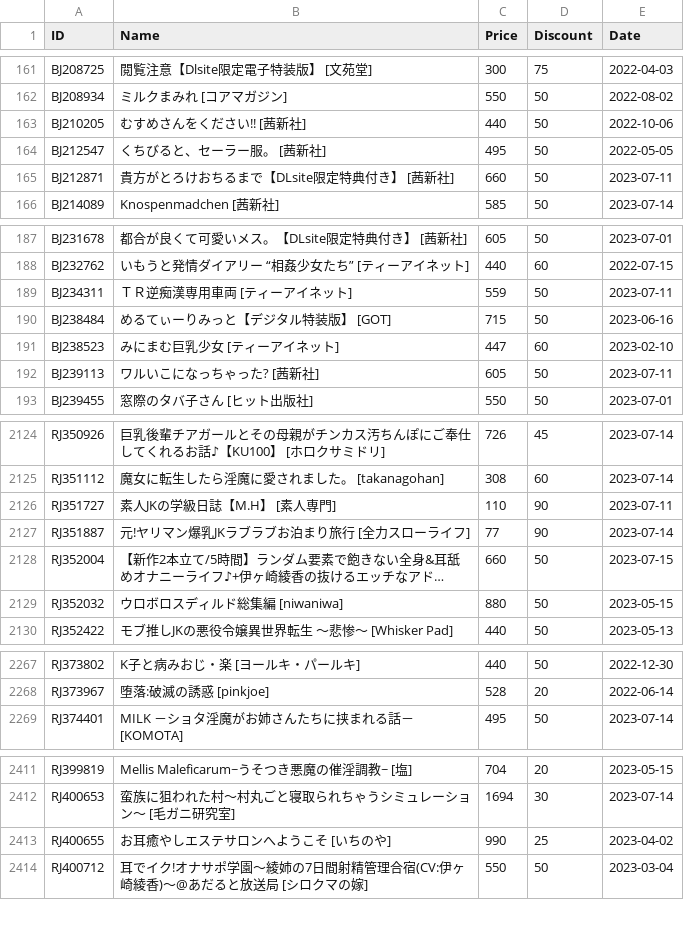
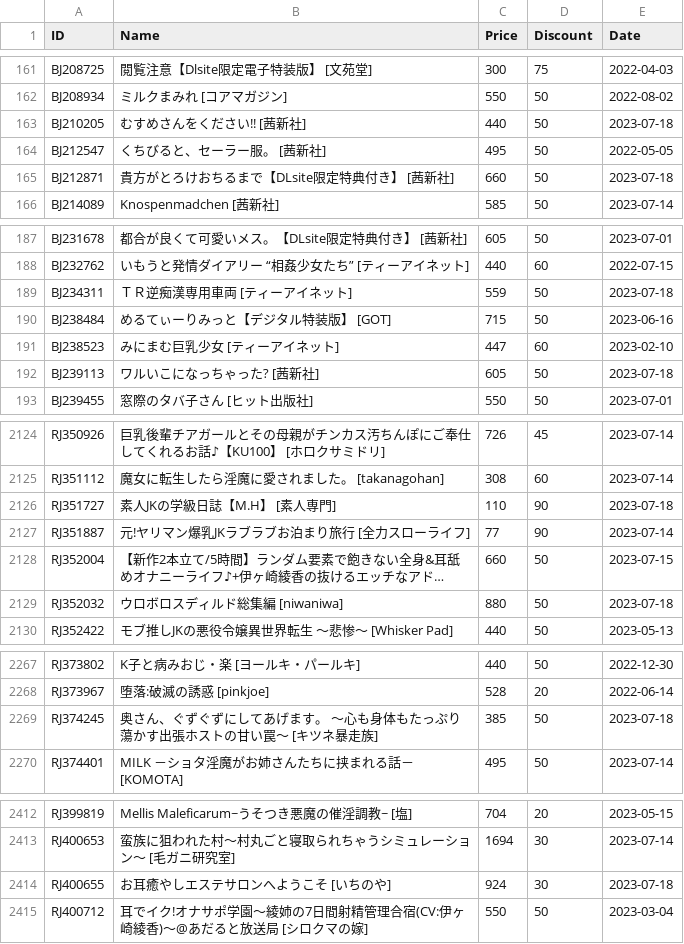
Before and after one commit to imba-tjd/DLWatcher, a CSV file: data.csv, drawn as a sheet; only a part is shown, gaps mark what is left out; long unchanged cells end in …; addresses are those after the commit; the diff covers the shown part only; the diff names each change by its address in the sheet, - before the commit and + after, or states it on an @@ line.

```diff
--- a/data.csv
+++ b/data.csv
-E163 (Date): 2022-10-06
+E163 (Date): 2023-07-18
-E165 (Date): 2023-07-11
+E165 (Date): 2023-07-18
-E189 (Date): 2023-07-11
+E189 (Date): 2023-07-18
-E192 (Date): 2023-07-11
+E192 (Date): 2023-07-18
-E2126 (Date): 2023-07-11
+E2126 (Date): 2023-07-18
-E2129 (Date): 2023-05-15
+E2129 (Date): 2023-07-18
+row 2269: RJ374245 | 奥さん、ぐずぐずにしてあげます。 ～心も身体もたっぷり蕩かす出張ホストの甘い罠～ [キツネ暴走族] | 385 | 50 | 2023-07-18
-C2414 (Price): 990
+C2414 (Price): 924
-D2414 (Discount): 25
+D2414 (Discount): 30
-E2414 (Date): 2023-04-02
+E2414 (Date): 2023-07-18
```
Also changed, not shown: 25 edited cells elsewhere in this file, 1 other file.
